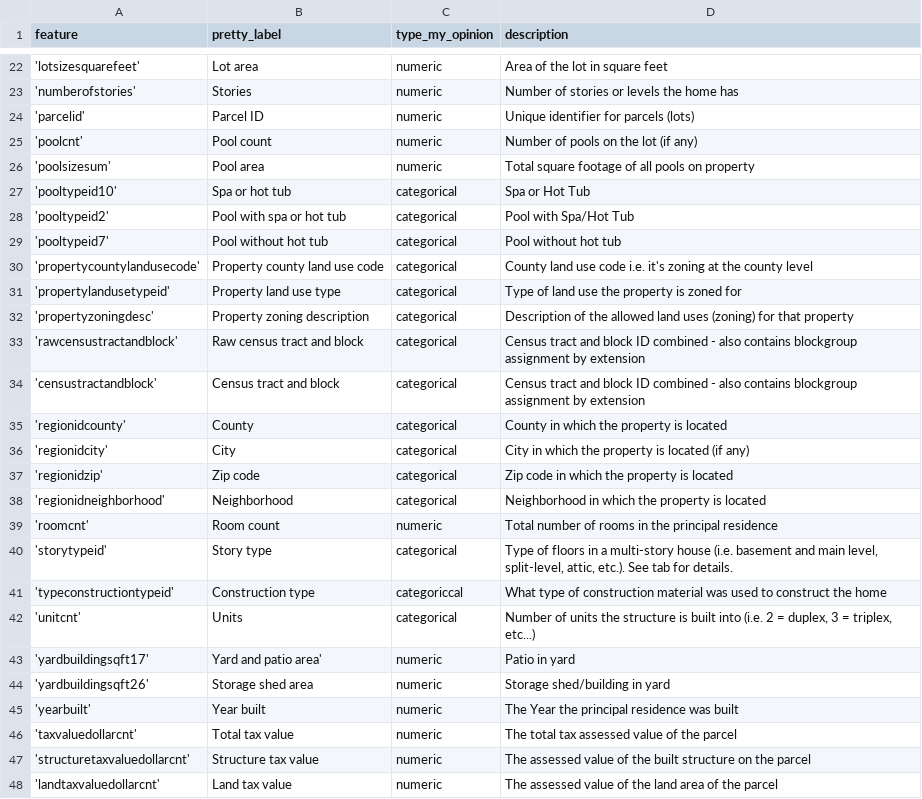
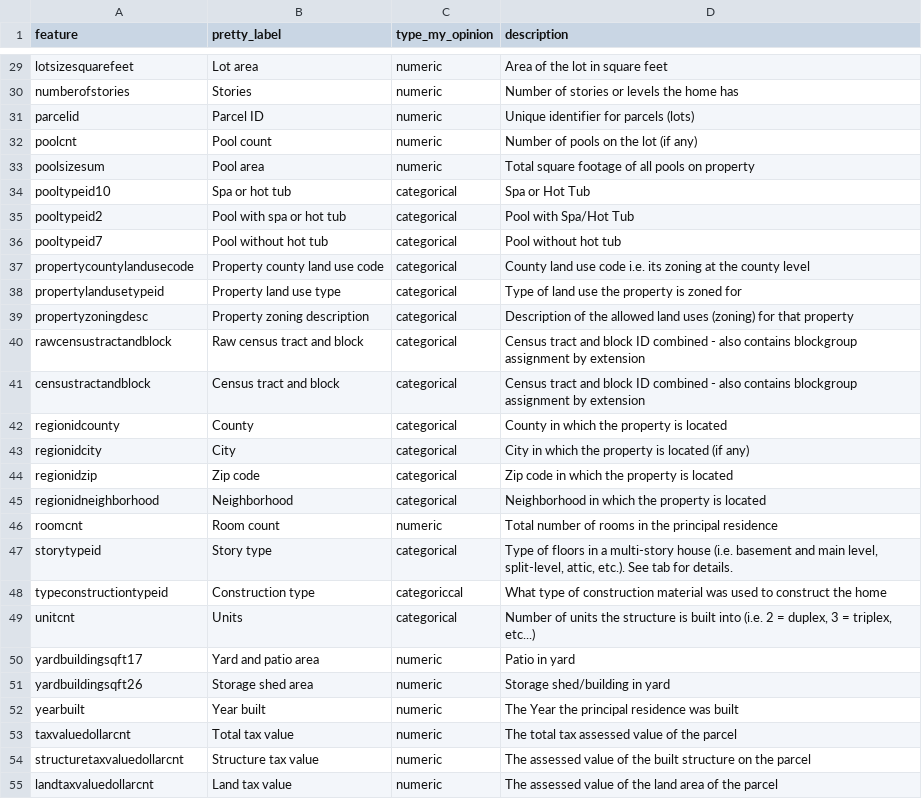
Before and after one commit to dagrawa2/zillow_prize, a CSV file: feature_desc_with_type.csv, drawn as a sheet; only a part is shown, gaps mark what is left out; the diff covers the shown part only.

```diff
--- a/feature_desc_with_type.csv
+++ b/feature_desc_with_type.csv
@@ -29,27 +29,27 @@
-'lotsizesquarefeet',Lot area,numeric, Area of the lot in square feet
-'numberofstories',Stories,numeric, Number of stories or levels the home has
-'parcelid',Parcel ID,numeric, Unique identifier for parcels (lots)
-'poolcnt',Pool count,numeric, Number of pools on the lot (if any)
-'poolsizesum',Pool area,numeric, Total square footage of all pools on property
-'pooltypeid10',Spa or hot tub,categorical, Spa or Hot Tub
-'pooltypeid2',Pool with spa or hot tub,categorical, Pool with Spa/Hot Tub
-'pooltypeid7',Pool without hot tub,categorical, Pool without hot tub
-'propertycountylandusecode',Property county land use code,categorical, County land use code i.e. it's zoning at the county level
-'propertylandusetypeid',Property land use type,categorical, Type of land use the property is zoned for
-'propertyzoningdesc',Property zoning description,categorical, Description of the allowed land uses (zoning) for that property
-'rawcensustractandblock',Raw census tract and block,categorical, Census tract and block ID combined - also contains blockgroup assignment by extension
-'censustractandblock',Census tract and block,categorical, Census tract and block ID combined - also contains blockgroup assignment by extension
-'regionidcounty',County,categorical,County in which the property is located
-'regionidcity',City,categorical, City in which the property is located (if any)
-'regionidzip',Zip code,categorical, Zip code in which the property is located
-'regionidneighborhood',Neighborhood,categorical,Neighborhood in which the property is located
-'roomcnt',Room count,numeric, Total number of rooms in the principal residence
-'storytypeid',Story type,categorical," Type of floors in a multi-story house (i.e. basement and main level, split-level, attic, etc.).  See tab for details."
-'typeconstructiontypeid',Construction type,categoriccal, What type of construction material was used to construct the home
-'unitcnt',Units,categorical," Number of units the structure is built into (i.e. 2 = duplex, 3 = triplex, etc...)"
-'yardbuildingsqft17',Yard and patio area',numeric,Patio in  yard
-'yardbuildingsqft26',Storage shed area,numeric,Storage shed/building in yard
-'yearbuilt',Year built,numeric, The Year the principal residence was built
-'taxvaluedollarcnt',Total tax value,numeric,The total tax assessed value of the parcel
-'structuretaxvaluedollarcnt',Structure tax value,numeric,The assessed value of the built structure on the parcel
-'landtaxvaluedollarcnt',Land tax value,numeric,The assessed value of the land area of the parcel
+lotsizesquarefeet,Lot area,numeric, Area of the lot in square feet
+numberofstories,Stories,numeric, Number of stories or levels the home has
+parcelid,Parcel ID,numeric, Unique identifier for parcels (lots)
+poolcnt,Pool count,numeric, Number of pools on the lot (if any)
+poolsizesum,Pool area,numeric, Total square footage of all pools on property
+pooltypeid10,Spa or hot tub,categorical, Spa or Hot Tub
+pooltypeid2,Pool with spa or hot tub,categorical, Pool with Spa/Hot Tub
+pooltypeid7,Pool without hot tub,categorical, Pool without hot tub
+propertycountylandusecode,Property county land use code,categorical, County land use code i.e. its zoning at the county level
+propertylandusetypeid,Property land use type,categorical, Type of land use the property is zoned for
+propertyzoningdesc,Property zoning description,categorical, Description of the allowed land uses (zoning) for that property
+rawcensustractandblock,Raw census tract and block,categorical, Census tract and block ID combined - also contains blockgroup assignment by extension
+censustractandblock,Census tract and block,categorical, Census tract and block ID combined - also contains blockgroup assignment by extension
+regionidcounty,County,categorical,County in which the property is located
+regionidcity,City,categorical, City in which the property is located (if any)
+regionidzip,Zip code,categorical, Zip code in which the property is located
+regionidneighborhood,Neighborhood,categorical,Neighborhood in which the property is located
+roomcnt,Room count,numeric, Total number of rooms in the principal residence
+storytypeid,Story type,categorical," Type of floors in a multi-story house (i.e. basement and main level, split-level, attic, etc.).  See tab for details."
+typeconstructiontypeid,Construction type,categoriccal, What type of construction material was used to construct the home
+unitcnt,Units,categorical," Number of units the structure is built into (i.e. 2 = duplex, 3 = triplex, etc...)"
+yardbuildingsqft17,Yard and patio area,numeric,Patio in  yard
+yardbuildingsqft26,Storage shed area,numeric,Storage shed/building in yard
+yearbuilt,Year built,numeric, The Year the principal residence was built
+taxvaluedollarcnt,Total tax value,numeric,The total tax assessed value of the parcel
+structuretaxvaluedollarcnt,Structure tax value,numeric,The assessed value of the built structure on the parcel
+landtaxvaluedollarcnt,Land tax value,numeric,The assessed value of the land area of the parcel
```
Also changed, not shown: 8 added rows, 1 removed row and 24 edited cells elsewhere in this file, 5 other files.
